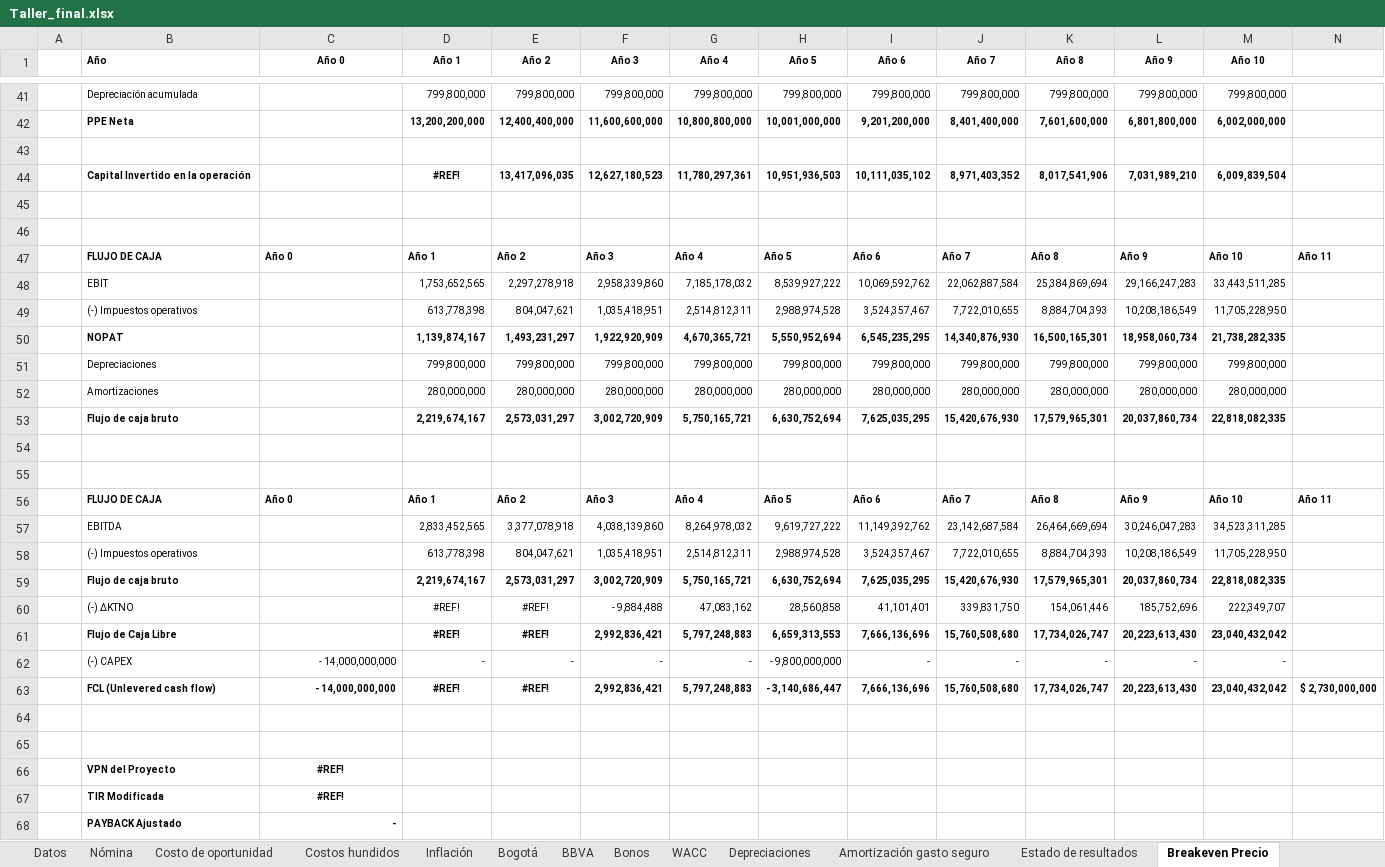
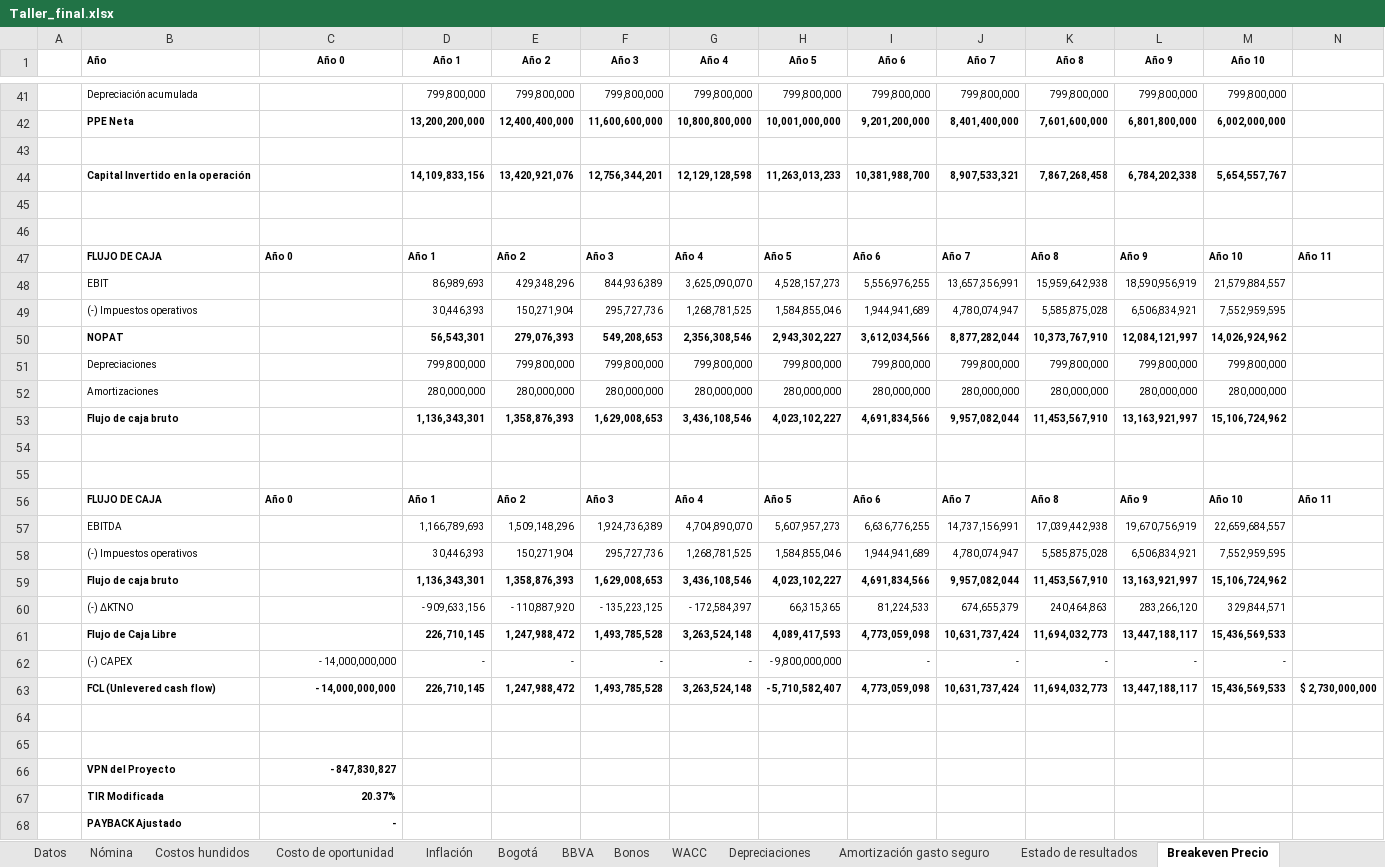
Before and after one commit to DavidArmendariz/corporate-finance-project, an Excel workbook: Taller_final.xlsx, sheet Breakeven Precio, drawn as a sheet; only a part is shown, gaps mark what is left out; values as stored, in another font and other column widths than the file's, no borders; removed rows and columns are numbered as before the commit, all else as after; rows hold the shown columns only; the diff covers the shown part only; the diff names each change by its address in the sheet, - before the commit and + after, or states it on an @@ line.

Commit message:
Update financial model parameters and Excel references
- Modified `model.py` to correct the reference for effective annual cost of debt in the `FixedParams` class.
- Updated cached Excel values for VPN and WACC to reflect new calculations.
- Adjusted `opportunity.py` to change the present value reference for opportunity cost.
- Enhanced `optimize.py` to expand the debt structure limit in the bounds for decision variables.
- Updated the binary `Taller_final.xlsx` file to align with the new financial model parameters.

```diff
--- a/Taller_final.xlsx (sheet Breakeven Precio)
+++ b/Taller_final.xlsx (sheet Breakeven Precio)
@@ sheet tab order changed: Datos | Nómina | Costos hundidos | Costo de oportunidad | Inflación | Bogotá | BBVA | Bonos | WACC | Depreciaciones | Amortización gasto seguro | Estado de resultados | Breakeven Precio @@
-row 44:  | Capital Invertido en la operación |  | #REF! | 13,417,096,035 | 12,627,180,523 | 11,780,297,361 | 10,951,936,503 | 10,111,035,102 | 8,971,403,352 | 8,017,541,906 | 7,031,989,210 | 6,009,839,504
+row 44:  | Capital Invertido en la operación |  | 14,109,833,156 | 13,420,921,076 | 12,756,344,201 | 12,129,128,598 | 11,263,013,233 | 10,381,988,700 | 8,907,533,321 | 7,867,268,458 | 6,784,202,338 | 5,654,557,767
-row 48:  | EBIT |  | 1,753,652,565 | 2,297,278,918 | 2,958,339,860 | 7,185,178,032 | 8,539,927,222 | 10,069,592,762 | 22,062,887,584 | 25,384,869,694 | 29,166,247,283 | 33,443,511,285
-row 49:  | (-) Impuestos operativos |  | 613,778,398 | 804,047,621 | 1,035,418,951 | 2,514,812,311 | 2,988,974,528 | 3,524,357,467 | 7,722,010,655 | 8,884,704,393 | 10,208,186,549 | 11,705,228,950
-row 50:  | NOPAT |  | 1,139,874,167 | 1,493,231,297 | 1,922,920,909 | 4,670,365,721 | 5,550,952,694 | 6,545,235,295 | 14,340,876,930 | 16,500,165,301 | 18,958,060,734 | 21,738,282,335
+row 48:  | EBIT |  | 86,989,693 | 429,348,296 | 844,936,389 | 3,625,090,070 | 4,528,157,273 | 5,556,976,255 | 13,657,356,991 | 15,959,642,938 | 18,590,956,919 | 21,579,884,557
+row 49:  | (-) Impuestos operativos |  | 30,446,393 | 150,271,904 | 295,727,736 | 1,268,781,525 | 1,584,855,046 | 1,944,941,689 | 4,780,074,947 | 5,585,875,028 | 6,506,834,921 | 7,552,959,595
+row 50:  | NOPAT |  | 56,543,301 | 279,076,393 | 549,208,653 | 2,356,308,546 | 2,943,302,227 | 3,612,034,566 | 8,877,282,044 | 10,373,767,910 | 12,084,121,997 | 14,026,924,962
-row 53:  | Flujo de caja bruto |  | 2,219,674,167 | 2,573,031,297 | 3,002,720,909 | 5,750,165,721 | 6,630,752,694 | 7,625,035,295 | 15,420,676,930 | 17,579,965,301 | 20,037,860,734 | 22,818,082,335
+row 53:  | Flujo de caja bruto |  | 1,136,343,301 | 1,358,876,393 | 1,629,008,653 | 3,436,108,546 | 4,023,102,227 | 4,691,834,566 | 9,957,082,044 | 11,453,567,910 | 13,163,921,997 | 15,106,724,962
-row 57:  | EBITDA |  | 2,833,452,565 | 3,377,078,918 | 4,038,139,860 | 8,264,978,032 | 9,619,727,222 | 11,149,392,762 | 23,142,687,584 | 26,464,669,694 | 30,246,047,283 | 34,523,311,285
-row 58:  | (-) Impuestos operativos |  | 613,778,398 | 804,047,621 | 1,035,418,951 | 2,514,812,311 | 2,988,974,528 | 3,524,357,467 | 7,722,010,655 | 8,884,704,393 | 10,208,186,549 | 11,705,228,950
-row 59:  | Flujo de caja bruto |  | 2,219,674,167 | 2,573,031,297 | 3,002,720,909 | 5,750,165,721 | 6,630,752,694 | 7,625,035,295 | 15,420,676,930 | 17,579,965,301 | 20,037,860,734 | 22,818,082,335
-row 60:  | (-) ΔKTNO |  | #REF! | #REF! | - 9,884,488 | 47,083,162 | 28,560,858 | 41,101,401 | 339,831,750 | 154,061,446 | 185,752,696 | 222,349,707
-row 61:  | Flujo de Caja Libre |  | #REF! | #REF! | 2,992,836,421 | 5,797,248,883 | 6,659,313,553 | 7,666,136,696 | 15,760,508,680 | 17,734,026,747 | 20,223,613,430 | 23,040,432,042
+row 57:  | EBITDA |  | 1,166,789,693 | 1,509,148,296 | 1,924,736,389 | 4,704,890,070 | 5,607,957,273 | 6,636,776,255 | 14,737,156,991 | 17,039,442,938 | 19,670,756,919 | 22,659,684,557
+row 58:  | (-) Impuestos operativos |  | 30,446,393 | 150,271,904 | 295,727,736 | 1,268,781,525 | 1,584,855,046 | 1,944,941,689 | 4,780,074,947 | 5,585,875,028 | 6,506,834,921 | 7,552,959,595
+row 59:  | Flujo de caja bruto |  | 1,136,343,301 | 1,358,876,393 | 1,629,008,653 | 3,436,108,546 | 4,023,102,227 | 4,691,834,566 | 9,957,082,044 | 11,453,567,910 | 13,163,921,997 | 15,106,724,962
+row 60:  | (-) ΔKTNO |  | - 909,633,156 | - 110,887,920 | - 135,223,125 | - 172,584,397 | 66,315,365 | 81,224,533 | 674,655,379 | 240,464,863 | 283,266,120 | 329,844,571
+row 61:  | Flujo de Caja Libre |  | 226,710,145 | 1,247,988,472 | 1,493,785,528 | 3,263,524,148 | 4,089,417,593 | 4,773,059,098 | 10,631,737,424 | 11,694,032,773 | 13,447,188,117 | 15,436,569,533
-row 63:  | FCL (Unlevered cash flow) | - 14,000,000,000 | #REF! | #REF! | 2,992,836,421 | 5,797,248,883 | - 3,140,686,447 | 7,666,136,696 | 15,760,508,680 | 17,734,026,747 | 20,223,613,430 | 23,040,432,042 | $ 2,730,000,000
+row 63:  | FCL (Unlevered cash flow) | - 14,000,000,000 | 226,710,145 | 1,247,988,472 | 1,493,785,528 | 3,263,524,148 | - 5,710,582,407 | 4,773,059,098 | 10,631,737,424 | 11,694,032,773 | 13,447,188,117 | 15,436,569,533 | $ 2,730,000,000
-C66 (Año 0): #REF!
+C66 (Año 0): - 847,830,827
-C66:C67 alignment: center
+C66:C67 alignment: right
-C67 (Año 0): #REF!
+C67 (Año 0): 20.37%
```
Also changed, not shown: 29 added rows, 29 removed rows and 3 edited cells elsewhere in this sheet, sheet Estado de resultados, sheet BBVA, sheet Bonos, sheet Bogotá, sheet Costo de oportunidad, sheet Nómina, 2 more sheets, charts or pictures, 3 other files.
